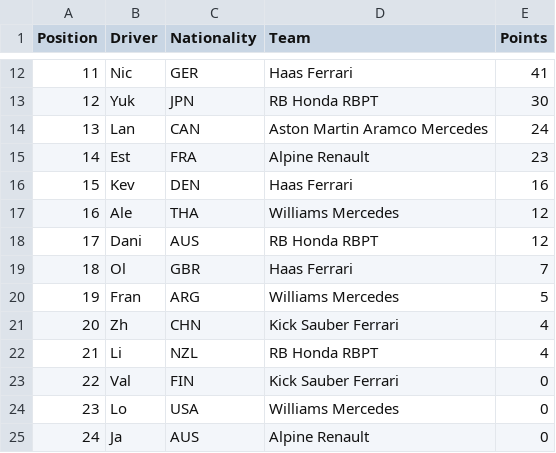
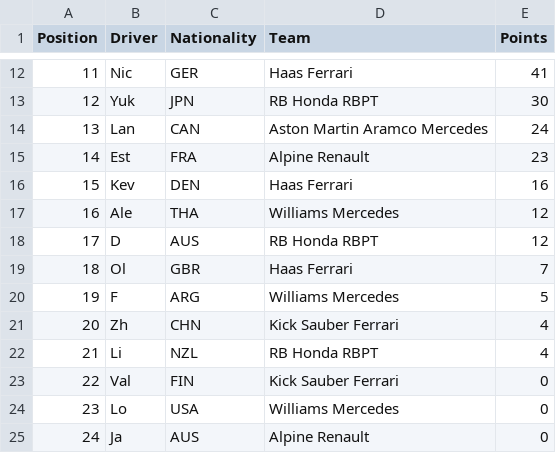
Before and after one commit to pmenright/SpoilerFreeSunday, a CSV file: driver_standings.csv, drawn as a sheet; only a part is shown, gaps mark what is left out.

```diff
--- a/driver_standings.csv
+++ b/driver_standings.csv
@@ -17,5 +17,5 @@ Position,Driver,Nationality,Team,Points
 16,Ale,THA,Williams Mercedes,12
-17,Dani,AUS,RB Honda RBPT,12
+17,D,AUS,RB Honda RBPT,12
 18,Ol,GBR,Haas Ferrari,7
-19,Fran,ARG,Williams Mercedes,5
+19,F,ARG,Williams Mercedes,5
 20,Zh,CHN,Kick Sauber Ferrari,4
```
Also changed, not shown: 1 other file.
